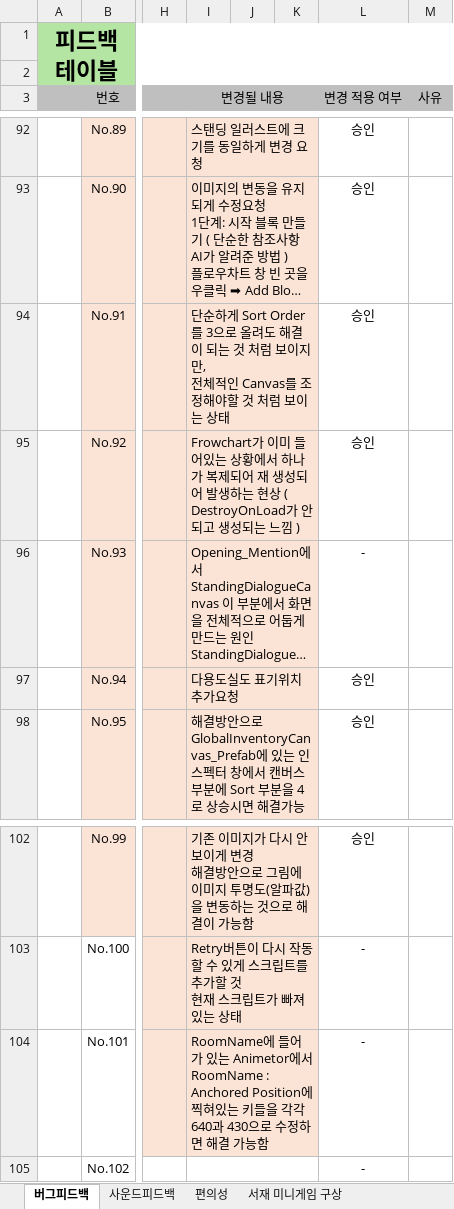
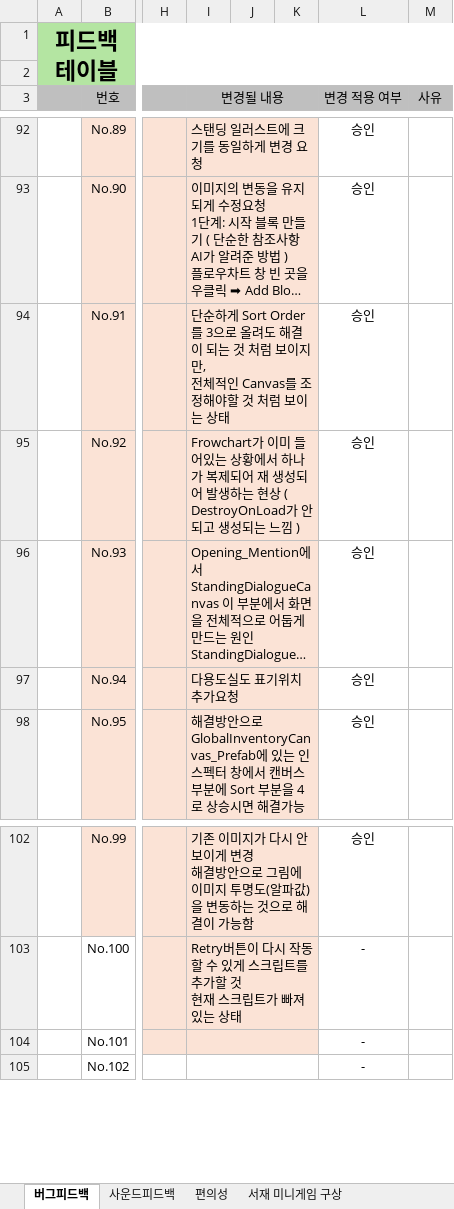
Before and after one commit to mokotan1/newCapstone, an Excel workbook: QA문서/temporary QA.xlsx, sheet 버그피드백, drawn as a sheet; only a part is shown, gaps mark what is left out; long unchanged cells end in …; values as stored, in another font and other column widths than the file's, no borders; conditional formats not drawn; the diff names each change by its address in the sheet, - before the commit and + after, or states it on an @@ line.

Commit message:
수정 완료된 버그 업데이트

```diff
--- a/QA문서/temporary QA.xlsx (sheet 버그피드백)
+++ b/QA문서/temporary QA.xlsx (sheet 버그피드백)
-L96 (변경 적용 여부): -
+L96 (변경 적용 여부): 승인
-I104 (변경될 내용): RoomName에 들어가 있는 Animetor에서 RoomName : Anchored Position에 찍혀있는 키들을 각각 640과 430으로 수정하면 해결 가능함
+I104 (변경될 내용): (empty)
```
